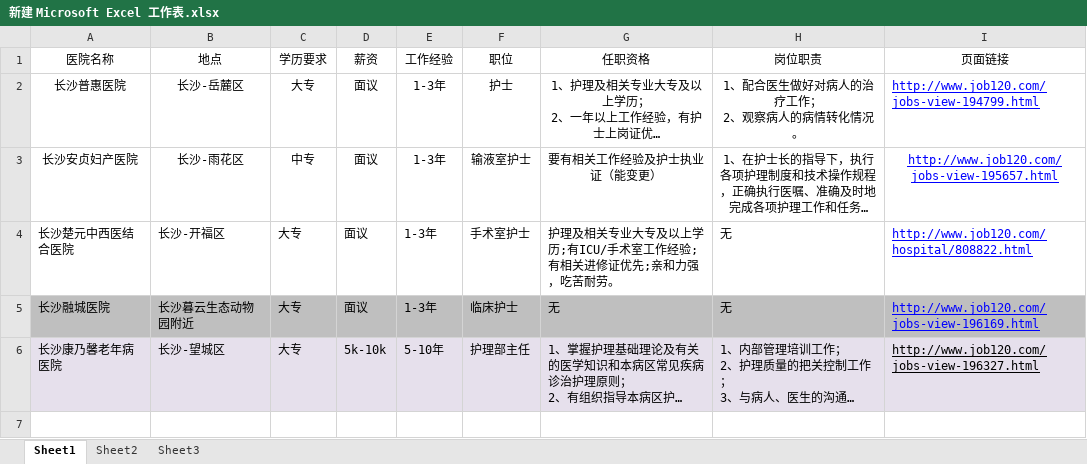
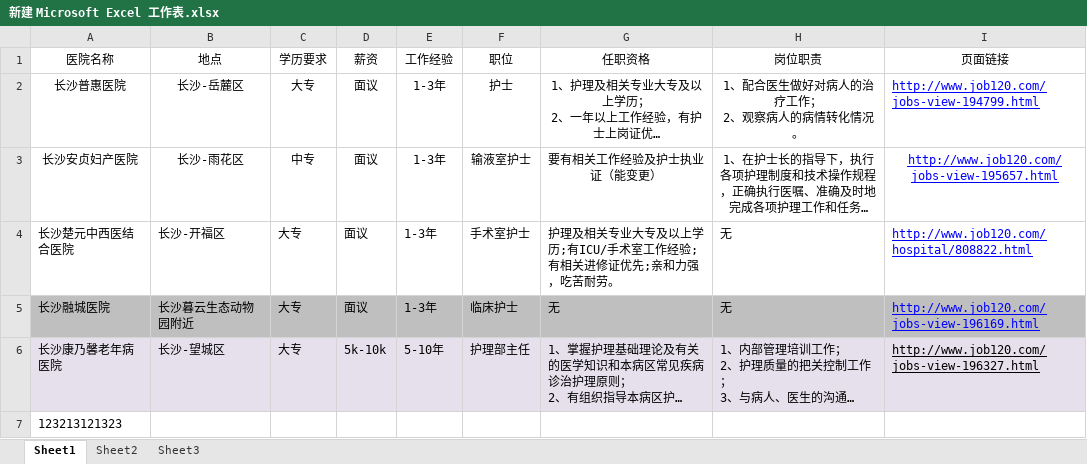
Before and after one commit to pigiszhu/demo, an Excel workbook: 新建 Microsoft Excel 工作表.xlsx, sheet Sheet1, drawn as a sheet; long unchanged cells end in …; values as stored, in another font and other column widths than the file's, no borders; the diff names each change by its address in the sheet, - before the commit and + after, or states it on an @@ line.

Commit message:
abc

```diff
--- a/新建 Microsoft Excel 工作表.xlsx (sheet Sheet1)
+++ b/新建 Microsoft Excel 工作表.xlsx (sheet Sheet1)
+row 7: 123213121323
```
